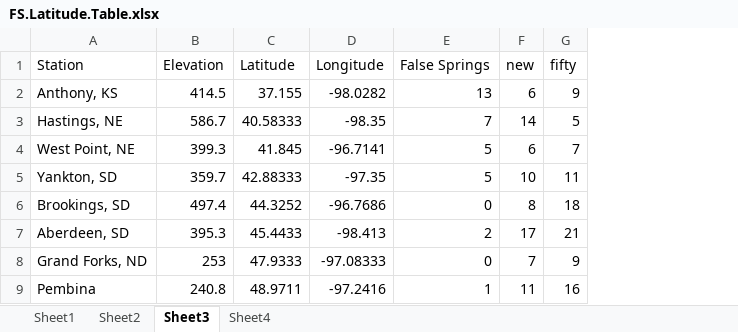
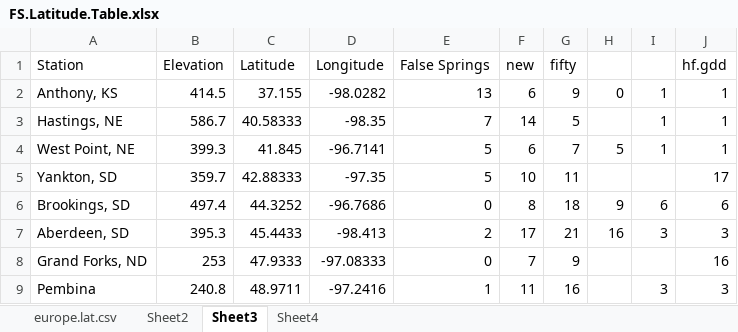
Before and after one commit to cchambe12/springfreeze, an Excel workbook: figure/FS.Latitude.Table.xlsx, sheet Sheet3, drawn as a sheet; values as stored, in another font and other column widths than the file's, no borders; the diff names each change by its address in the sheet, - before the commit and + after, or states it on an @@ line.

```diff
--- a/figure/FS.Latitude.Table.xlsx (sheet Sheet3)
+++ b/figure/FS.Latitude.Table.xlsx (sheet Sheet3)
-sheet tab: Sheet1
+sheet tab: europe.lat.csv
+column H, rows 2-7: 0 |  | 5 |  | 9 | 16
+column I, rows 2-9: 1 | 1 | 1 |  | 6 | 3 |  | 3
+column J (hf.gdd), rows 2-9: 1 | 1 | 1 | 17 | 6 | 3 | 16 | 3
```
Also changed, not shown: sheet europe.lat.csv, 14 other files.
